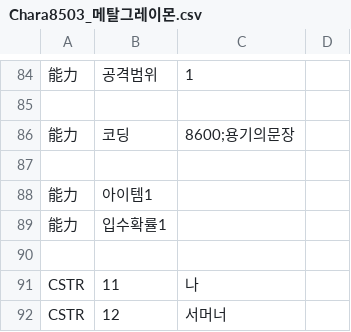
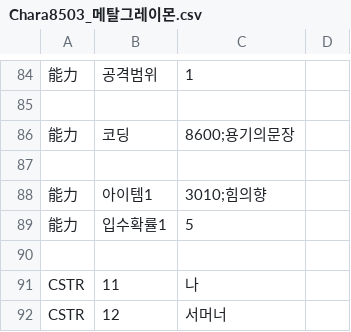
Before and after one commit to GhoulAdmiral/DigiMegaten, a CSV file: Digimon/Chara8503_메탈그레이몬.csv, drawn as a sheet; only a part is shown, gaps mark what is left out.

Commit message:
Update Chara8503_메탈그레이몬.csv

```diff
--- a/Digimon/Chara8503_메탈그레이몬.csv
+++ b/Digimon/Chara8503_메탈그레이몬.csv
@@ -87,4 +87,4 @@
 
-能力,아이템1,
-能力,입수확률1,
+能力,아이템1,3010;힘의향
+能力,입수확률1,5
 
```
